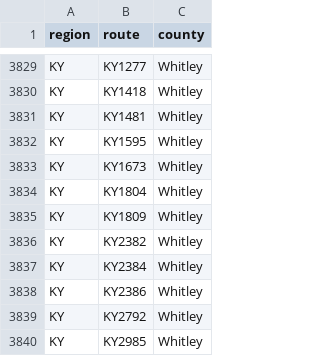
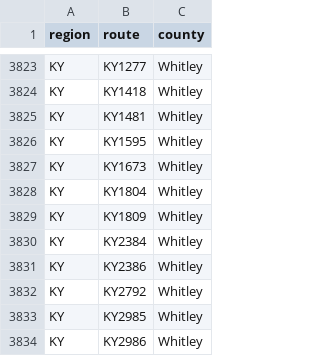
Before and after one commit to Highway-Photo-Project/PhotoData, a CSV file: _counties/KY_counties.csv, drawn as a sheet; only a part is shown, gaps mark what is left out; the shorter side is filled out with more unchanged rows; the diff covers the shown part only; the diff names each change by its address in the sheet, - before the commit and + after, or states it on an @@ line.

```diff
--- a/_counties/KY_counties.csv
+++ b/_counties/KY_counties.csv
-row 3836: KY | KY2382 | Whitley
```
Also changed, not shown: 6 removed rows elsewhere in this file.
